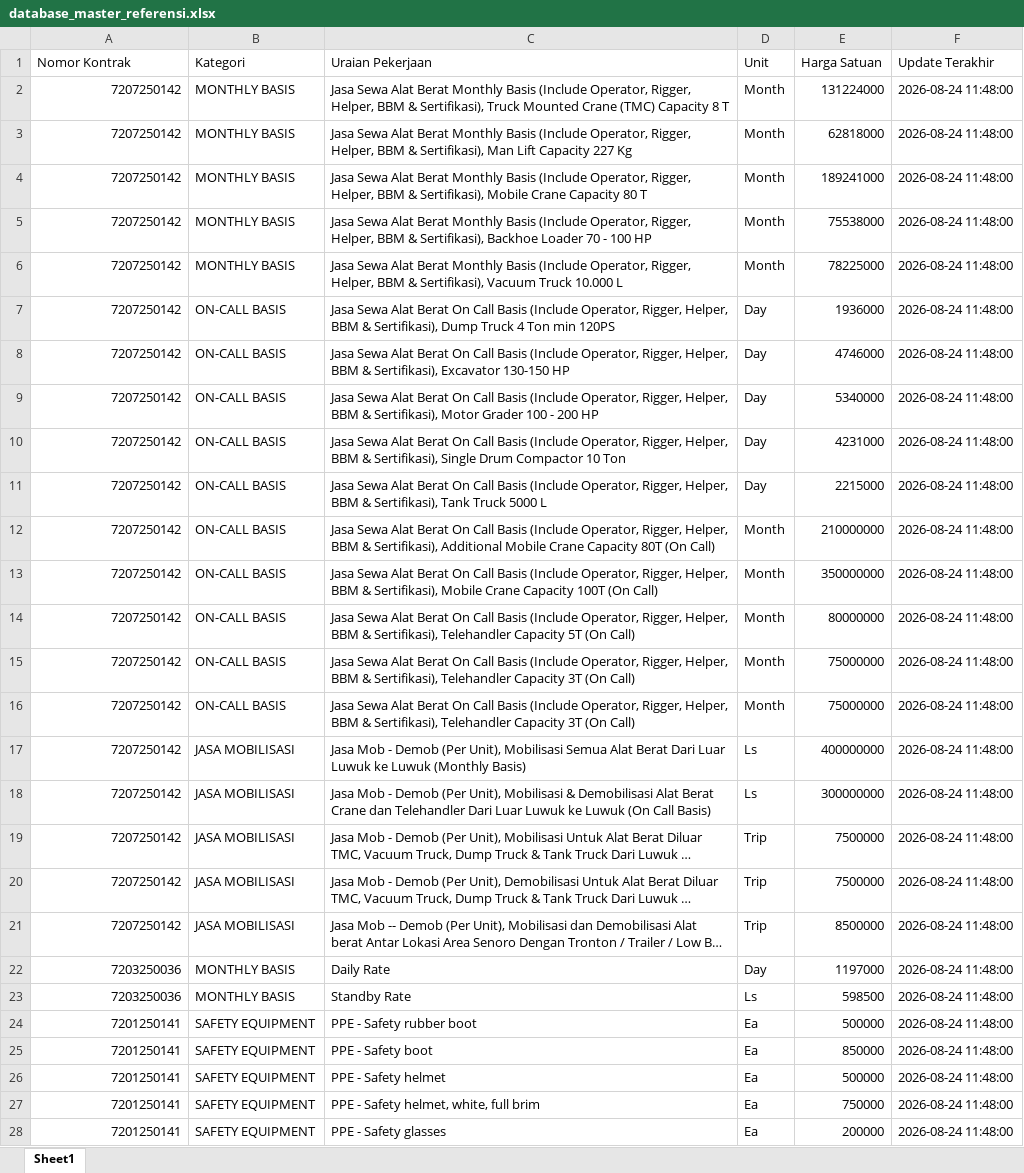
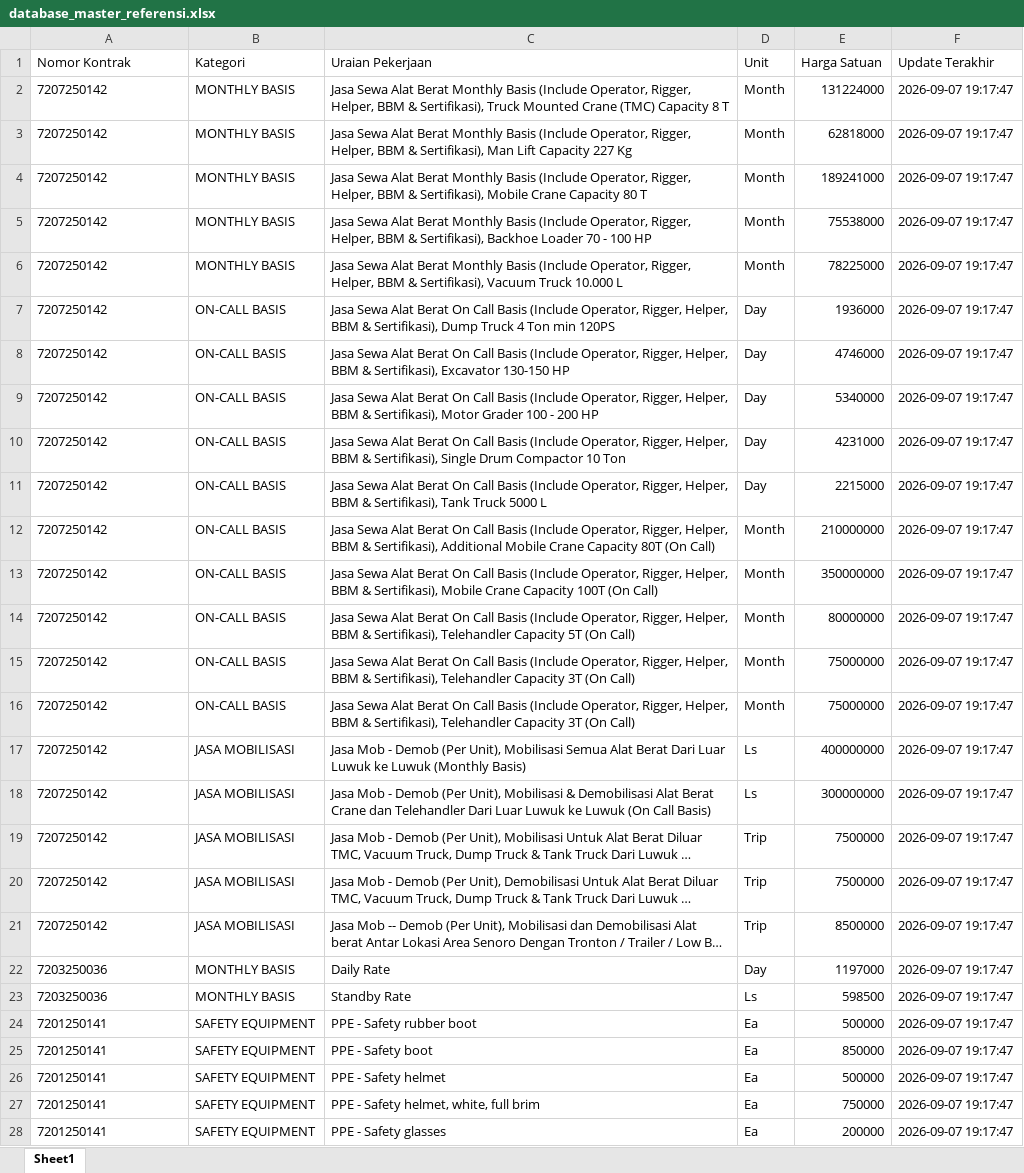
Before and after one commit to onesimussuriadi-coding/Dashboard-Proforma-Invoice-General-Services, an Excel workbook: database_penyimpanan_aman/database_master_referensi.xlsx, sheet Sheet1, drawn as a sheet; only a part is shown; long unchanged cells end in …; values as stored, in another font and other column widths than the file's, no borders; the diff covers the shown part only; the diff names each change by its address in the sheet, - before the commit and + after, or states it on an @@ line.

```diff
--- a/database_penyimpanan_aman/database_master_referensi.xlsx (sheet Sheet1)
+++ b/database_penyimpanan_aman/database_master_referensi.xlsx (sheet Sheet1)
-A2:A28 alignment: right
+A2:A28 alignment: left
-F2:F28 (Update Terakhir): 2026-08-24 11:48:00
+F2:F28 (Update Terakhir): 2026-09-07 19:17:47
```
Also changed, not shown: 2 added rows, 474 edited cells and cell formats elsewhere in this sheet, database_penyimpanan_aman/database_transaksi_rincian.xlsx, 4 other files.
